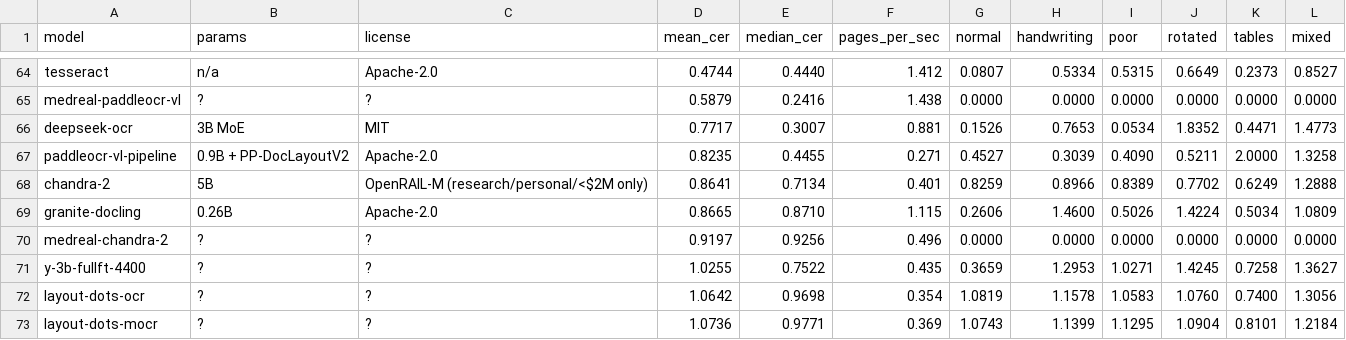
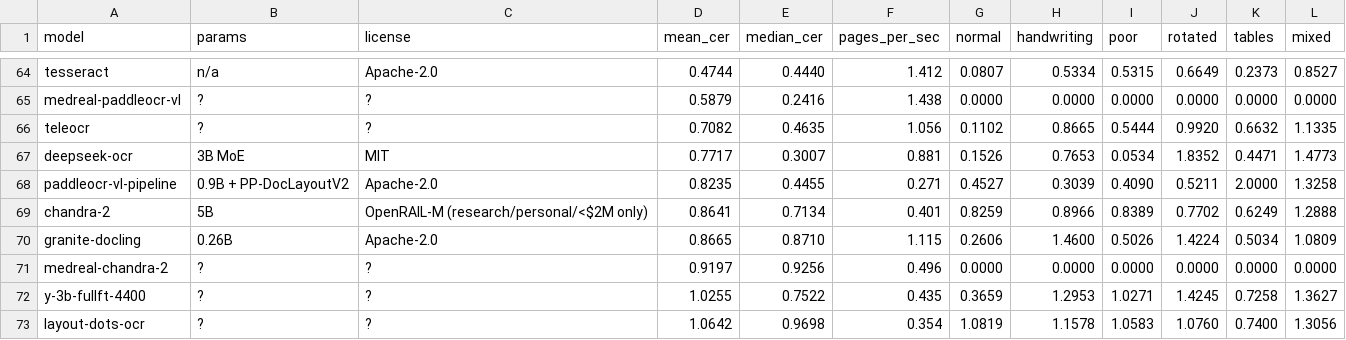
Before and after one commit to MadCodeTX/clinical-ocr-model-bakeoff, a CSV file: reports/leaderboard.csv, drawn as a sheet; only a part is shown, gaps mark what is left out; the shorter side is filled out with more unchanged rows; the diff names each change by its address in the sheet, - before the commit and + after, or states it on an @@ line.

```diff
--- a/reports/leaderboard.csv
+++ b/reports/leaderboard.csv
+row 66: teleocr | ? | ? | 0.7082 | 0.4635 | 1.056 | 0.1102 | 0.8665 | 0.5444 | 0.9920 | 0.6632 | 1.1335
```
Also changed, not shown: 9 other files.
